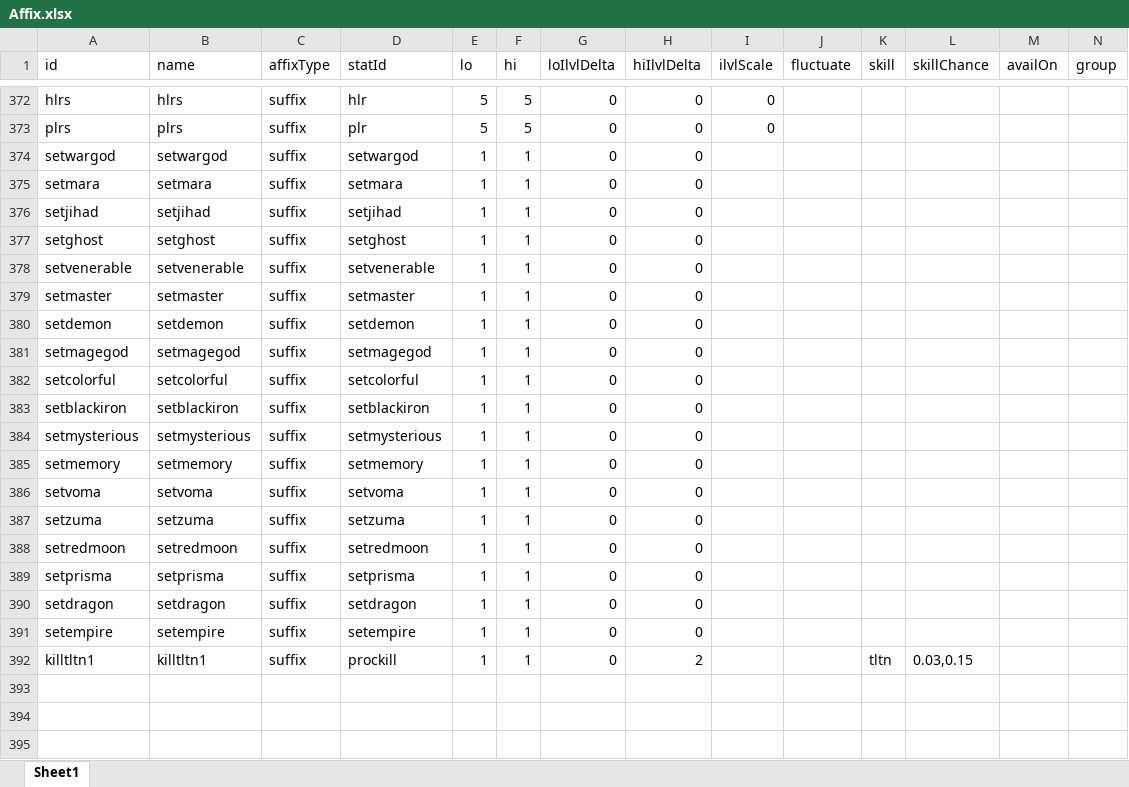
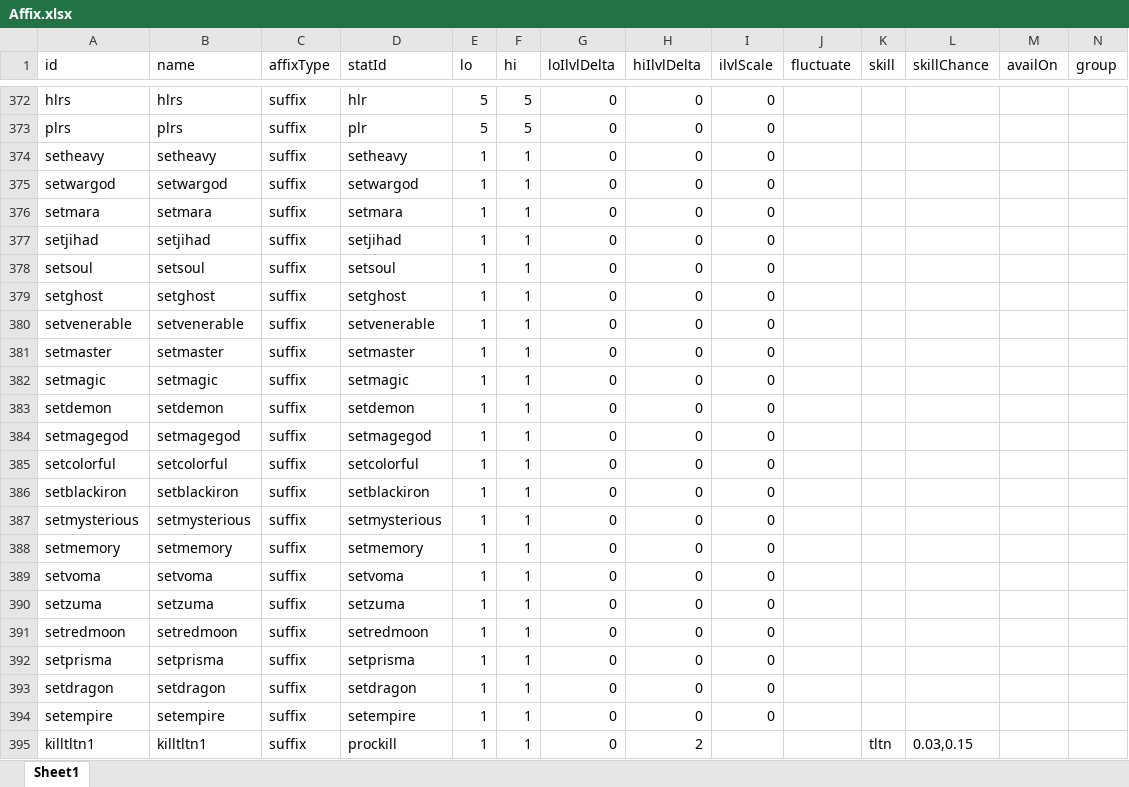
Before and after one commit to yatyricky/gvbasic-mir-remaster, an Excel workbook: configs/Affix.xlsx, sheet Sheet1, drawn as a sheet; only a part is shown, gaps mark what is left out; values as stored, in another font and other column widths than the file's, no borders; conditional formats not drawn; addresses are those after the commit; rows hold the shown columns only; the diff names each change by its address in the sheet, - before the commit and + after, or states it on an @@ line.

```diff
--- a/configs/Affix.xlsx (sheet Sheet1)
+++ b/configs/Affix.xlsx (sheet Sheet1)
+row 374: setheavy | setheavy | suffix | setheavy | 1 | 1 | 0 | 0 | 0
-I375:I377 (ilvlScale): (empty)
+I375:I377 (ilvlScale): 0
+row 378: setsoul | setsoul | suffix | setsoul | 1 | 1 | 0 | 0 | 0
-I379:I381 (ilvlScale): (empty)
+I379:I381 (ilvlScale): 0
+row 382: setmagic | setmagic | suffix | setmagic | 1 | 1 | 0 | 0 | 0
-I383:I394 (ilvlScale): (empty)
+I383:I394 (ilvlScale): 0
```
Also changed, not shown: formulas that keep their value, configs/Item.xlsx, configs/Stat.xlsx.
